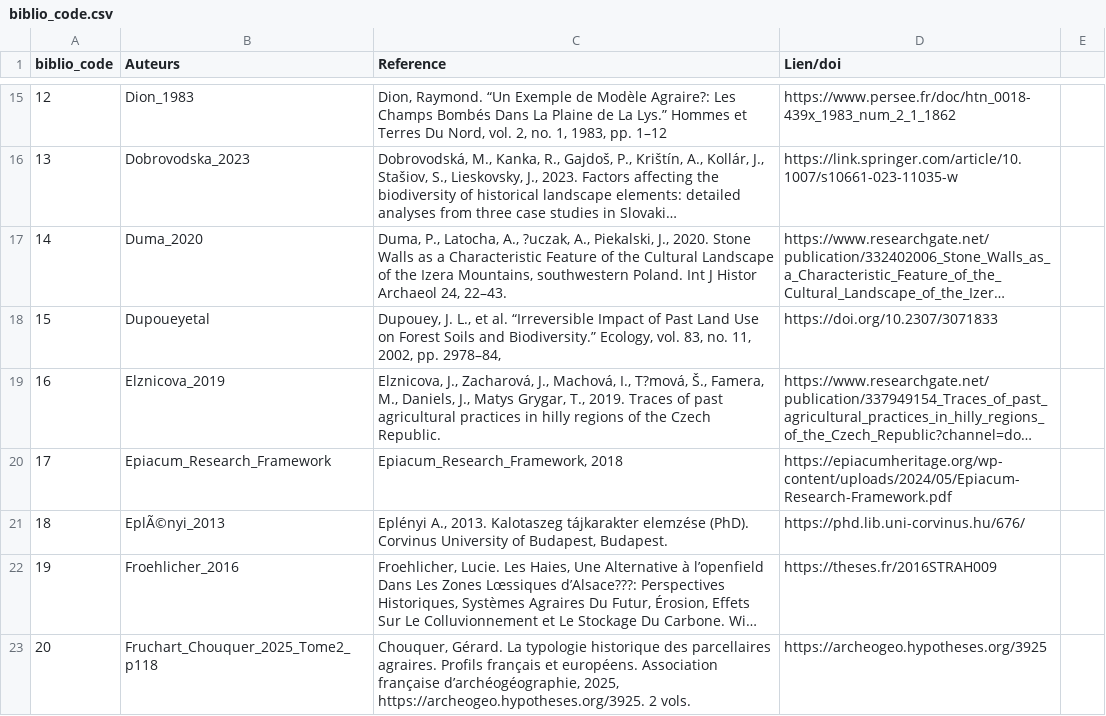
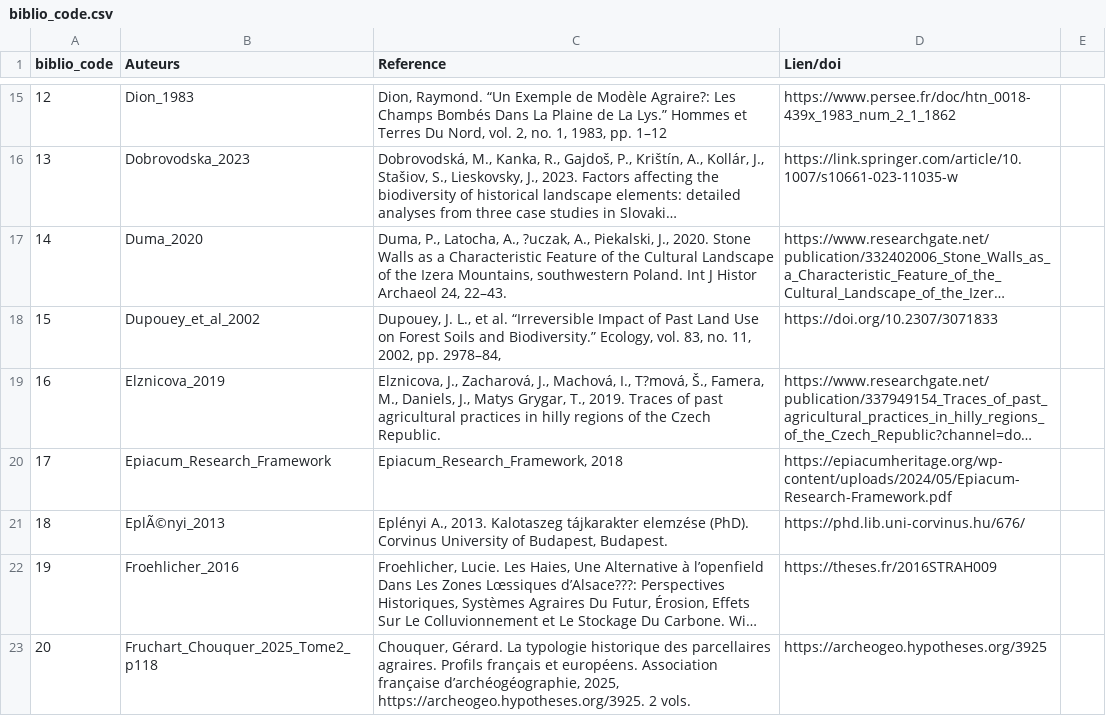
Before and after one commit to borg-e/Former-Fields-Relics-webmp, a CSV file: biblio_code.csv, drawn as a sheet; only a part is shown, gaps mark what is left out; long unchanged cells end in …; the diff names each change by its address in the sheet, - before the commit and + after, or states it on an @@ line.

Commit message:
biblio_code.csv

```diff
--- a/biblio_code.csv
+++ b/biblio_code.csv
-B18 (Auteurs): Dupoueyetal
+B18 (Auteurs): Dupouey_et_al_2002
```
